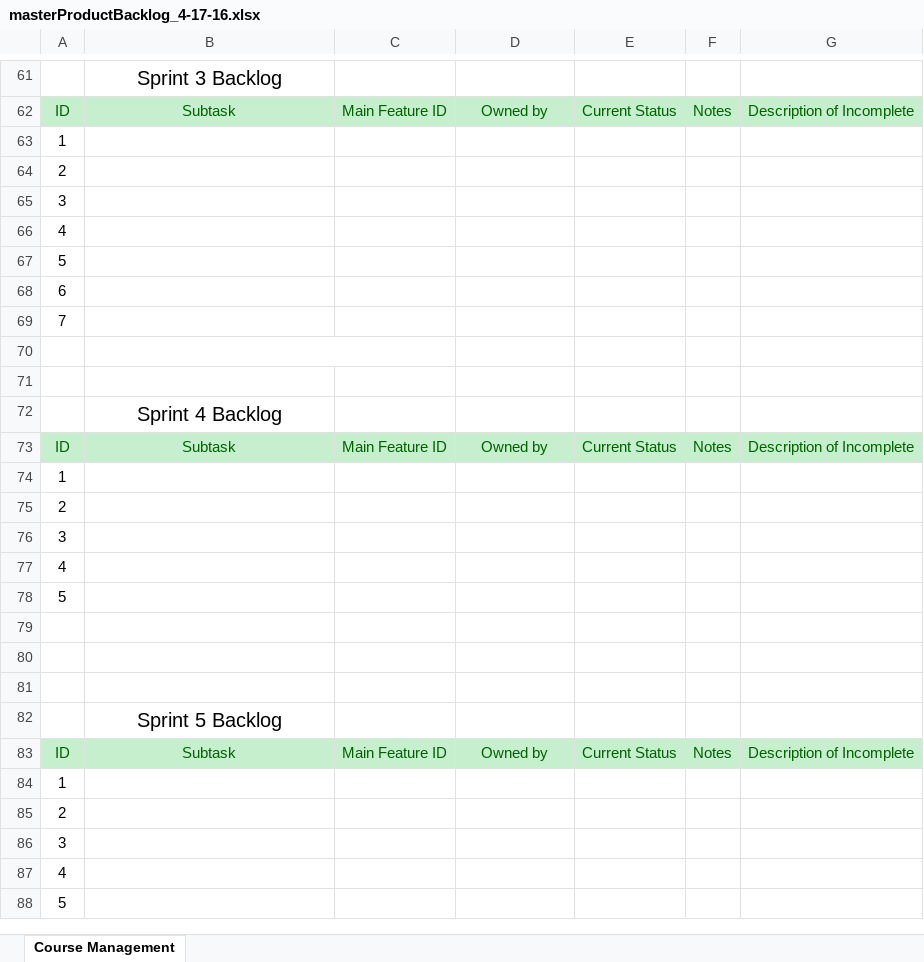
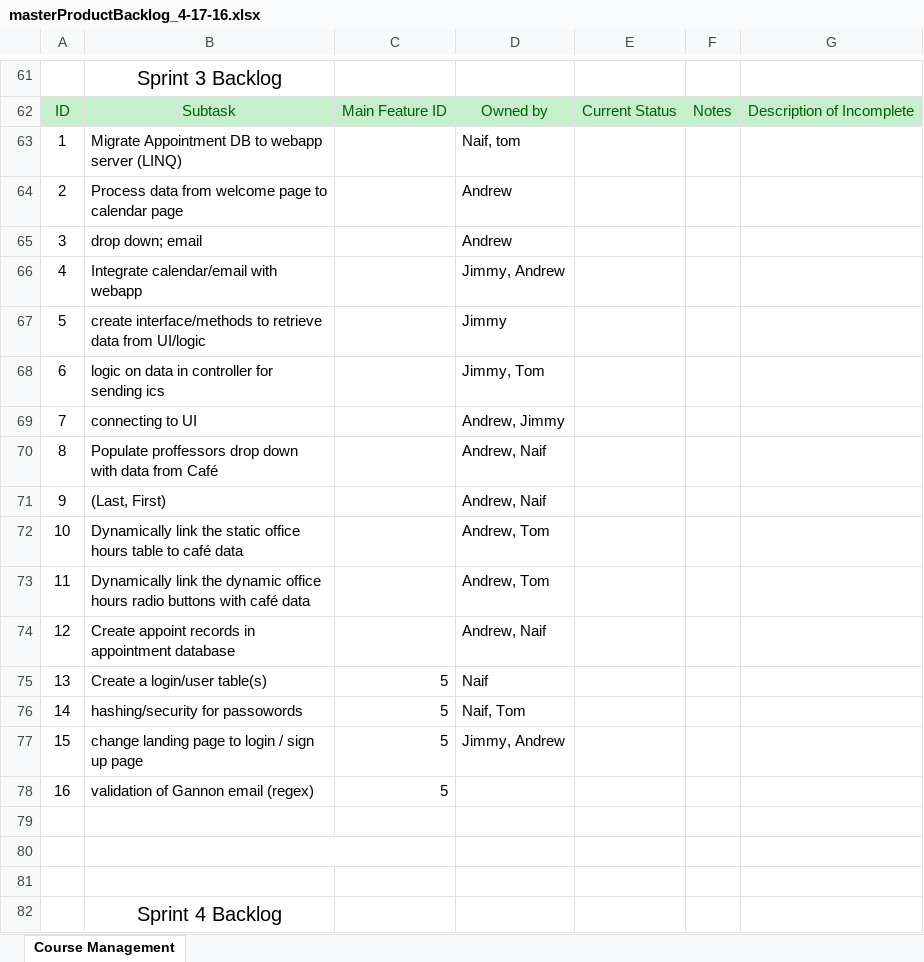
Before and after one commit to jgrussjr/cis315_OfficeHours, an Excel workbook: Documentation/backlogs/masterProductBacklog_4-17-16.xlsx, sheet Course Management, drawn as a sheet; only a part is shown, gaps mark what is left out; the shorter side is filled out with more unchanged rows; values as stored, in another font and other column widths than the file's, no borders; the diff names each change by its address in the sheet, - before the commit and + after, or states it on an @@ line.

Commit message:
updated backlog

```diff
--- a/Documentation/backlogs/masterProductBacklog_4-17-16.xlsx (sheet Course Management)
+++ b/Documentation/backlogs/masterProductBacklog_4-17-16.xlsx (sheet Course Management)
-B63: (empty)
+B63: Migrate Appointment DB to webapp server (LINQ)
-D63: (empty)
+D63: Naif, tom
-B64: (empty)
+B64: Process data from welcome page to calendar page
-D64:D65: (empty)
+D64:D65: Andrew
-B65: (empty)
+B65: drop down; email
-B66: (empty)
+B66: Integrate calendar/email with webapp
-D66: (empty)
+D66: Jimmy, Andrew
-B67: (empty)
+B67: create interface/methods to retrieve data from UI/logic
-D67: (empty)
+D67: Jimmy
-B68: (empty)
+B68: logic on data in controller for sending ics
-D68: (empty)
+D68: Jimmy, Tom
-B69: (empty)
+B69: connecting to UI
-D69: (empty)
+D69: Andrew, Jimmy
+row 70: 8 | Populate proffessors drop down with data from Café |  | Andrew, Naif
+row 71: 9 | (Last, First) |  | Andrew, Naif
+row 72: 10 | Dynamically link the static office hours table to café data |  | Andrew, Tom
+row 73: 11 | Dynamically link the dynamic office hours radio buttons with café data |  | Andrew, Tom
+row 74: 12 | Create appoint records in appointment database |  | Andrew, Naif
+row 75: 13 | Create a login/user table(s) | 5 | Naif
+row 76: 14 | hashing/security for passowords | 5 | Naif, Tom
+row 77: 15 | change landing page to login / sign up page | 5 | Jimmy, Andrew
+row 78: 16 | validation of Gannon email (regex) | 5
+row 79: (empty)
```
